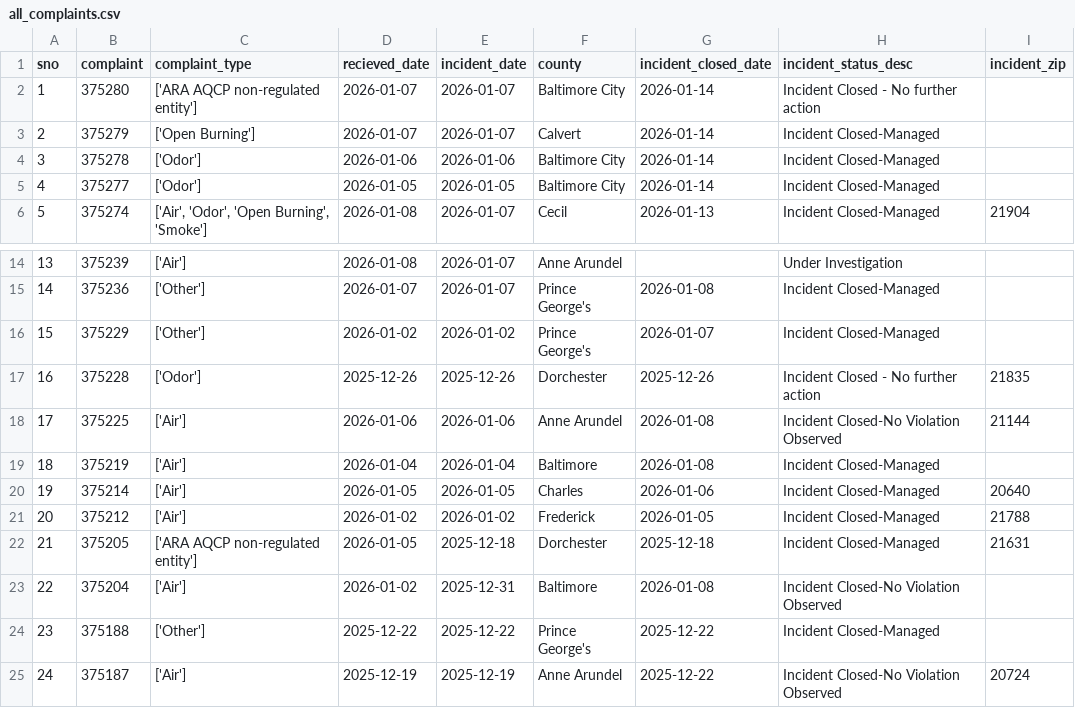
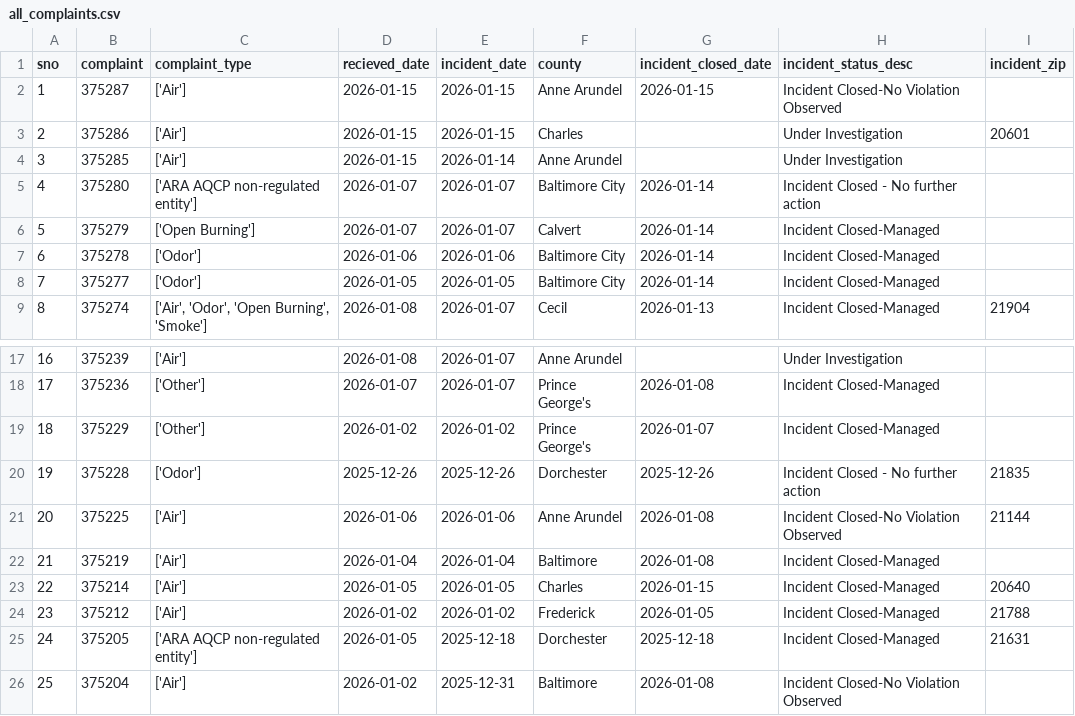
Before and after one commit to sandrafish/live-nicar-pipeline, a CSV file: exported_data/all_complaints.csv, drawn as a sheet; only a part is shown, gaps mark what is left out; the shorter side is filled out with more unchanged rows; addresses are those after the commit; the diff names each change by its address in the sheet, - before the commit and + after, or states it on an @@ line.

```diff
--- a/exported_data/all_complaints.csv
+++ b/exported_data/all_complaints.csv
+row 2: 1 | 375287 | ['Air'] | 2026-01-15 | 2026-01-15 | Anne Arundel | 2026-01-15 | Incident Closed-No Violation Observed
+row 3: 2 | 375286 | ['Air'] | 2026-01-15 | 2026-01-15 | Charles |  | Under Investigation | 20601
+row 4: 3 | 375285 | ['Air'] | 2026-01-15 | 2026-01-14 | Anne Arundel |  | Under Investigation
@@ column A (sno) renumbered from row 5 down @@
-G23 (incident_closed_date): 2026-01-06
+G23 (incident_closed_date): 2026-01-15
```
Also changed, not shown: exported_data/complaint_type_frequency.csv, exported_data/invalid_counties.csv, 1 other file.
